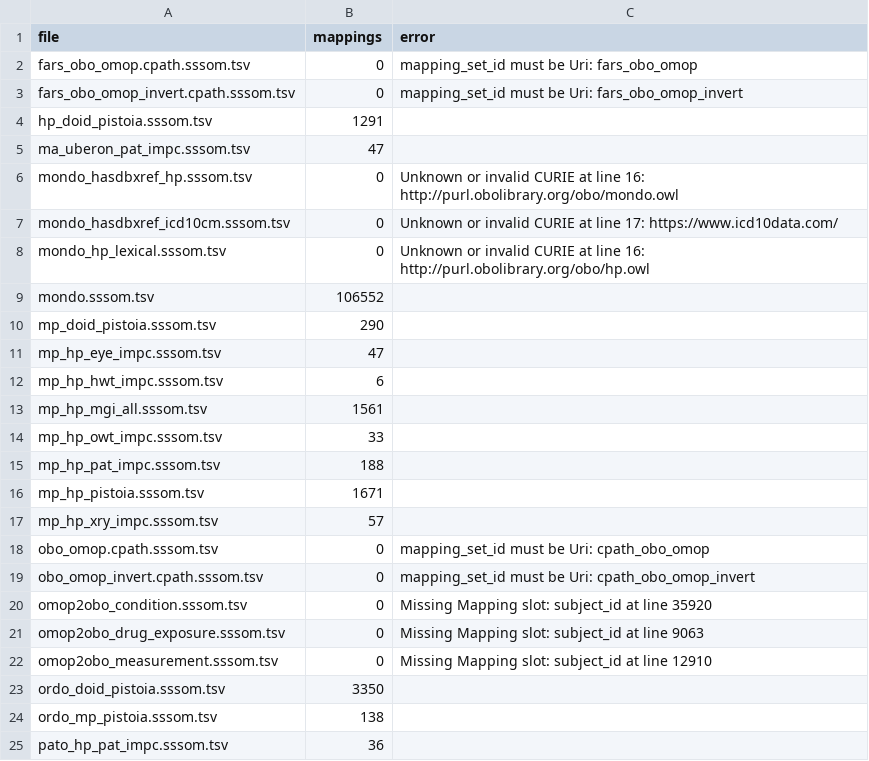
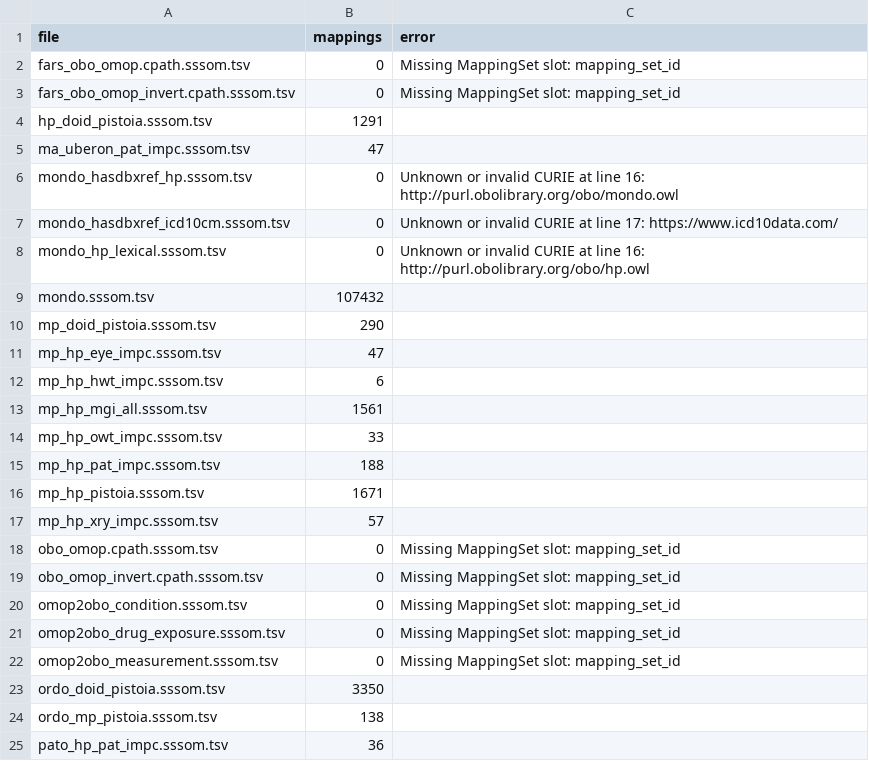
Before and after one commit to gbv/sssom-js, a TSV file: survey/mapping-commons.tsv, drawn as a sheet.

Commit message:
Update survey

```diff
--- a/survey/mapping-commons.tsv
+++ b/survey/mapping-commons.tsv
@@ -1,4 +1,4 @@
 file	mappings	error
-fars_obo_omop.cpath.sssom.tsv	0	mapping_set_id must be Uri: fars_obo_omop
-fars_obo_omop_invert.cpath.sssom.tsv	0	mapping_set_id must be Uri: fars_obo_omop_invert
+fars_obo_omop.cpath.sssom.tsv	0	Missing MappingSet slot: mapping_set_id
+fars_obo_omop_invert.cpath.sssom.tsv	0	Missing MappingSet slot: mapping_set_id
 hp_doid_pistoia.sssom.tsv	1291	
@@ -8,3 +8,3 @@ mondo_hasdbxref_icd10cm.sssom.tsv	0	Unknown or invalid CURIE at line 17: https:/
 mondo_hp_lexical.sssom.tsv	0	Unknown or invalid CURIE at line 16: http://purl.obolibrary.org/obo/hp.owl
-mondo.sssom.tsv	106552	
+mondo.sssom.tsv	107432	
 mp_doid_pistoia.sssom.tsv	290	
@@ -17,7 +17,7 @@ mp_hp_pistoia.sssom.tsv	1671
 mp_hp_xry_impc.sssom.tsv	57	
-obo_omop.cpath.sssom.tsv	0	mapping_set_id must be Uri: cpath_obo_omop
-obo_omop_invert.cpath.sssom.tsv	0	mapping_set_id must be Uri: cpath_obo_omop_invert
-omop2obo_condition.sssom.tsv	0	Missing Mapping slot: subject_id at line 35920
-omop2obo_drug_exposure.sssom.tsv	0	Missing Mapping slot: subject_id at line 9063
-omop2obo_measurement.sssom.tsv	0	Missing Mapping slot: subject_id at line 12910
+obo_omop.cpath.sssom.tsv	0	Missing MappingSet slot: mapping_set_id
+obo_omop_invert.cpath.sssom.tsv	0	Missing MappingSet slot: mapping_set_id
+omop2obo_condition.sssom.tsv	0	Missing MappingSet slot: mapping_set_id
+omop2obo_drug_exposure.sssom.tsv	0	Missing MappingSet slot: mapping_set_id
+omop2obo_measurement.sssom.tsv	0	Missing MappingSet slot: mapping_set_id
 ordo_doid_pistoia.sssom.tsv	3350	
```
